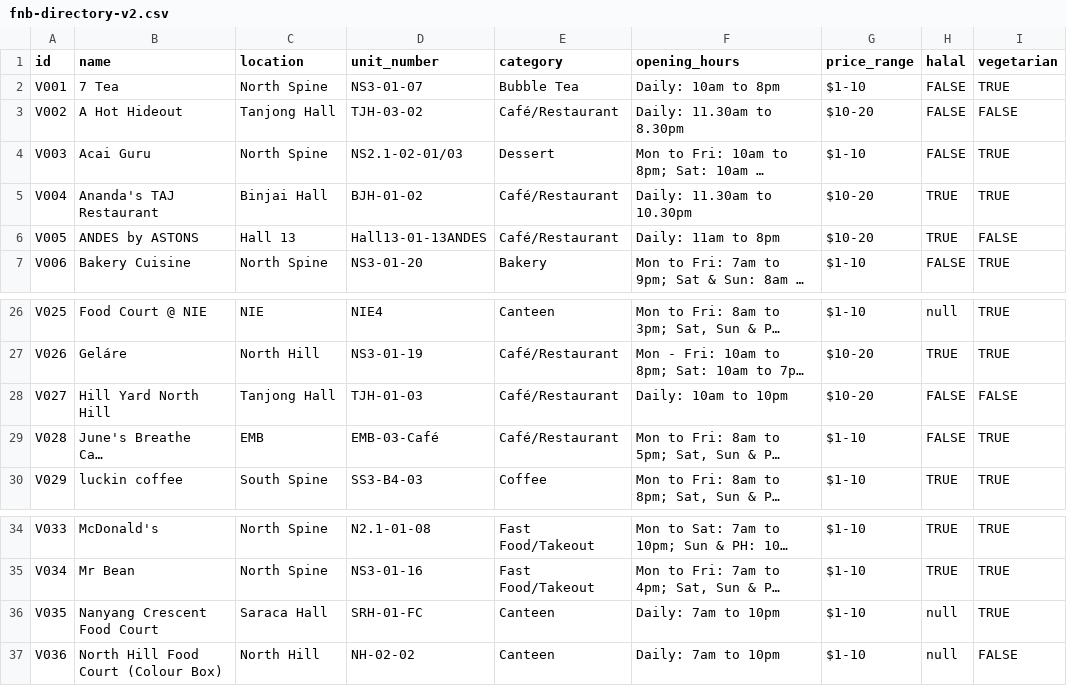
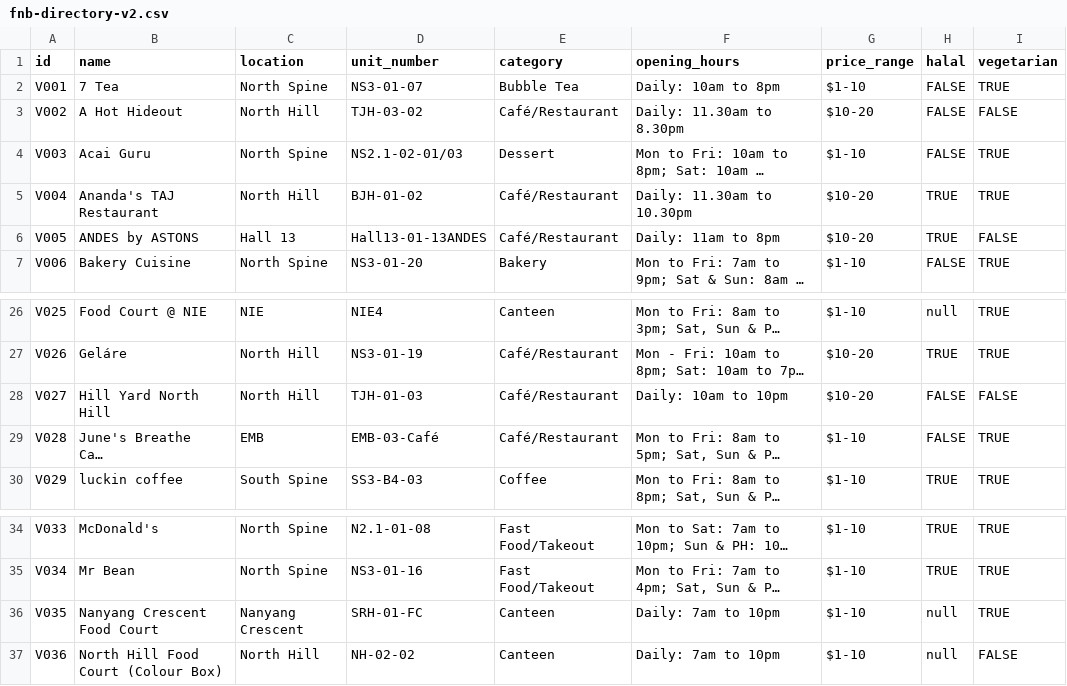
Before and after one commit to raysonoon/dip-grp5, a CSV file: data/fnb-directory-v2.csv, drawn as a sheet; only a part is shown, gaps mark what is left out; long unchanged cells end in …; the diff names each change by its address in the sheet, - before the commit and + after, or states it on an @@ line.

```diff
--- a/data/fnb-directory-v2.csv
+++ b/data/fnb-directory-v2.csv
-C3 (location): Tanjong Hall
+C3 (location): North Hill
-C5 (location): Binjai Hall
+C5 (location): North Hill
-C28 (location): Tanjong Hall
+C28 (location): North Hill
-C36 (location): Saraca Hall
+C36 (location): Nanyang Crescent
```
Also changed, not shown: 2 other files.
